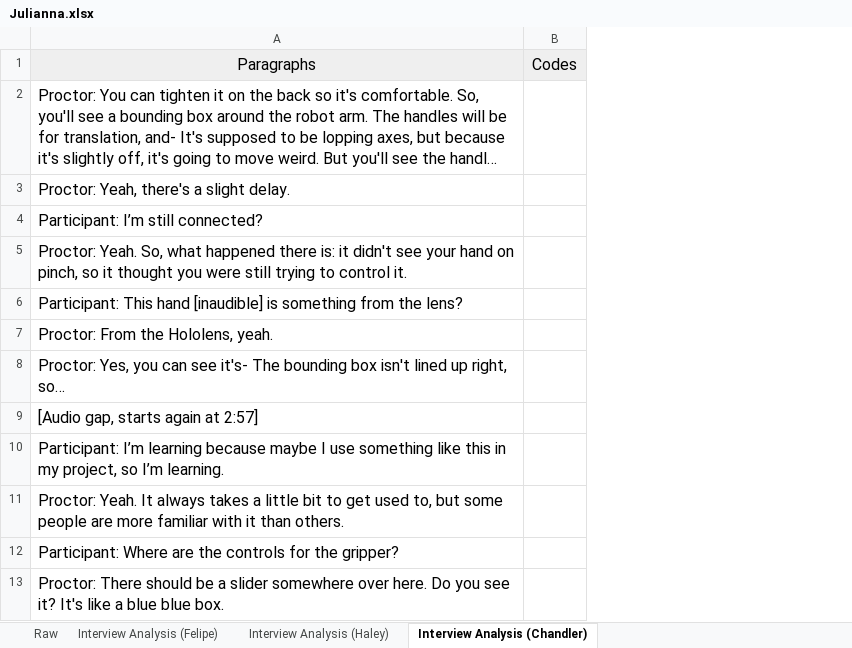
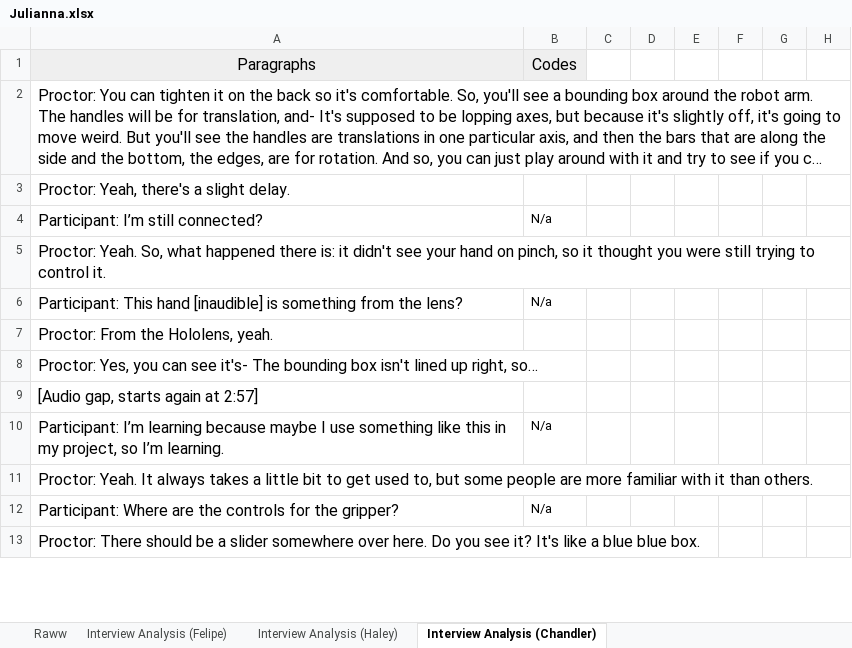
Before and after one commit to fronchetti/THRI-2024, an Excel workbook: data/experts/qualitative_analysis_data/third_round_chandler/Julianna.xlsx, sheet Interview Analysis (Chandler), drawn as a sheet; only a part is shown; long unchanged cells end in …; values as stored, in another font and other column widths than the file's, no borders; charts and pictures and conditional formats not drawn; removed rows and columns are numbered as before the commit, all else as after; the diff names each change by its address in the sheet, - before the commit and + after, or states it on an @@ line.

```diff
--- a/data/experts/qualitative_analysis_data/third_round_chandler/Julianna.xlsx (sheet Interview Analysis (Chandler))
+++ b/data/experts/qualitative_analysis_data/third_round_chandler/Julianna.xlsx (sheet Interview Analysis (Chandler))
-sheet tab: Raw
+sheet tab: Raww
-column B, row 1: Codes
+column B, rows 1-12: Codes |  |  | N/a |  | N/a |  |  |  | N/a |  | N/a
+column C, empty
+column D, empty
+column E, empty
+column F, empty
+column G, empty
+column H, empty
```
Also changed, not shown: charts or pictures, data/experts/qualitative_analysis_data/third_round_chandler/Praveen.xlsx, data/experts/qualitative_analysis_review.xlsx, 2 other files.
